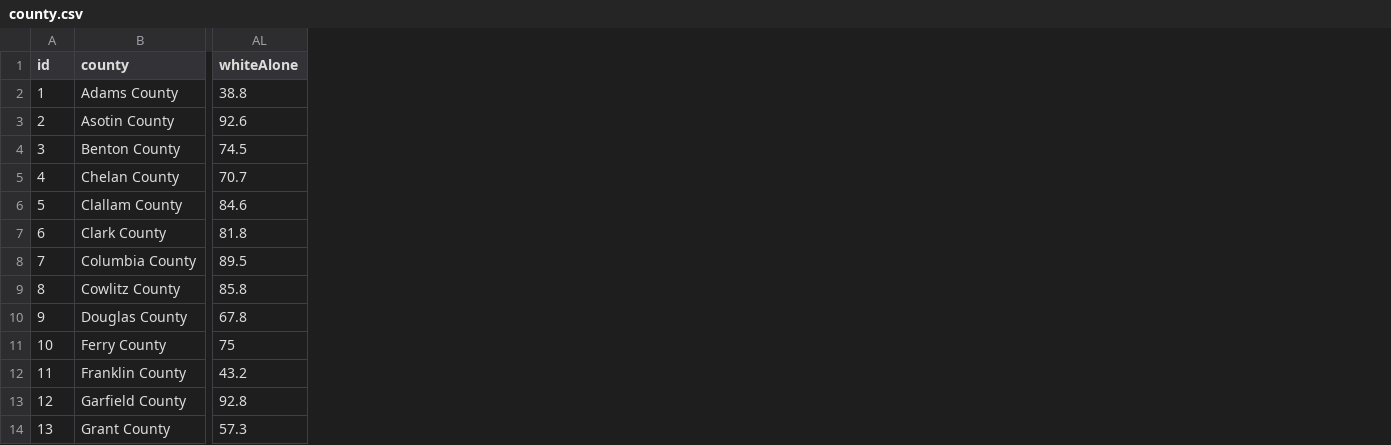
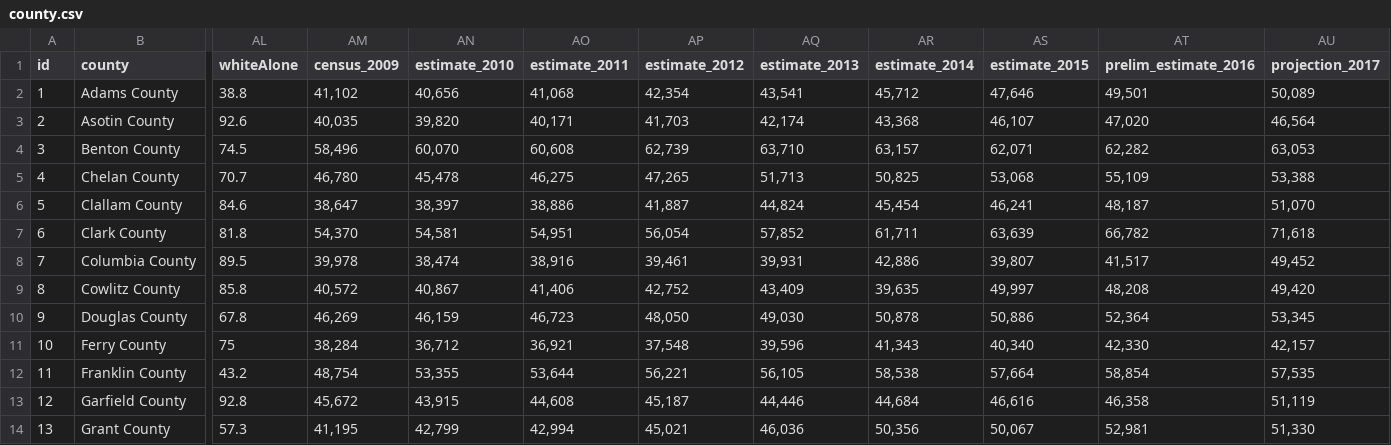
Before and after one commit to karentu/cs1951a-vaccines, a CSV file: county.csv, drawn as a sheet; only a part is shown, gaps mark what is left out; the diff names each change by its address in the sheet, - before the commit and + after, or states it on an @@ line.

Commit message:
added median household income data

```diff
--- a/county.csv
+++ b/county.csv
+column AM (census_2009), rows 2-14: 41,102 | 40,035 | 58,496 | 46,780 | 38,647 | 54,370 | 39,978 | 40,572 | 46,269 | 38,284 | 48,754 | 45,672 | 41,195
+column AN (estimate_2010), rows 2-14: 40,656 | 39,820 | 60,070 | 45,478 | 38,397 | 54,581 | 38,474 | 40,867 | 46,159 | 36,712 | 53,355 | 43,915 | 42,799
+column AO (estimate_2011), rows 2-14: 41,068 | 40,171 | 60,608 | 46,275 | 38,886 | 54,951 | 38,916 | 41,406 | 46,723 | 36,921 | 53,644 | 44,608 | 42,994
+column AP (estimate_2012), rows 2-14: 42,354 | 41,703 | 62,739 | 47,265 | 41,887 | 56,054 | 39,461 | 42,752 | 48,050 | 37,548 | 56,221 | 45,187 | 45,021
+column AQ (estimate_2013), rows 2-14: 43,541 | 42,174 | 63,710 | 51,713 | 44,824 | 57,852 | 39,931 | 43,409 | 49,030 | 39,596 | 56,105 | 44,446 | 46,036
+column AR (estimate_2014), rows 2-14: 45,712 | 43,368 | 63,157 | 50,825 | 45,454 | 61,711 | 42,886 | 39,635 | 50,878 | 41,343 | 58,538 | 44,684 | 50,356
+column AS (estimate_2015), rows 2-14: 47,646 | 46,107 | 62,071 | 53,068 | 46,241 | 63,639 | 39,807 | 49,997 | 50,886 | 40,340 | 57,664 | 46,616 | 50,067
+column AT (prelim_estimate_2016), rows 2-14: 49,501 | 47,020 | 62,282 | 55,109 | 48,187 | 66,782 | 41,517 | 48,208 | 52,364 | 42,330 | 58,854 | 46,358 | 52,981
+column AU (projection_2017), rows 2-14: 50,089 | 46,564 | 63,053 | 53,388 | 51,070 | 71,618 | 49,452 | 49,420 | 53,345 | 42,157 | 57,535 | 51,119 | 51,330
```
Also changed, not shown: 4 other files.
